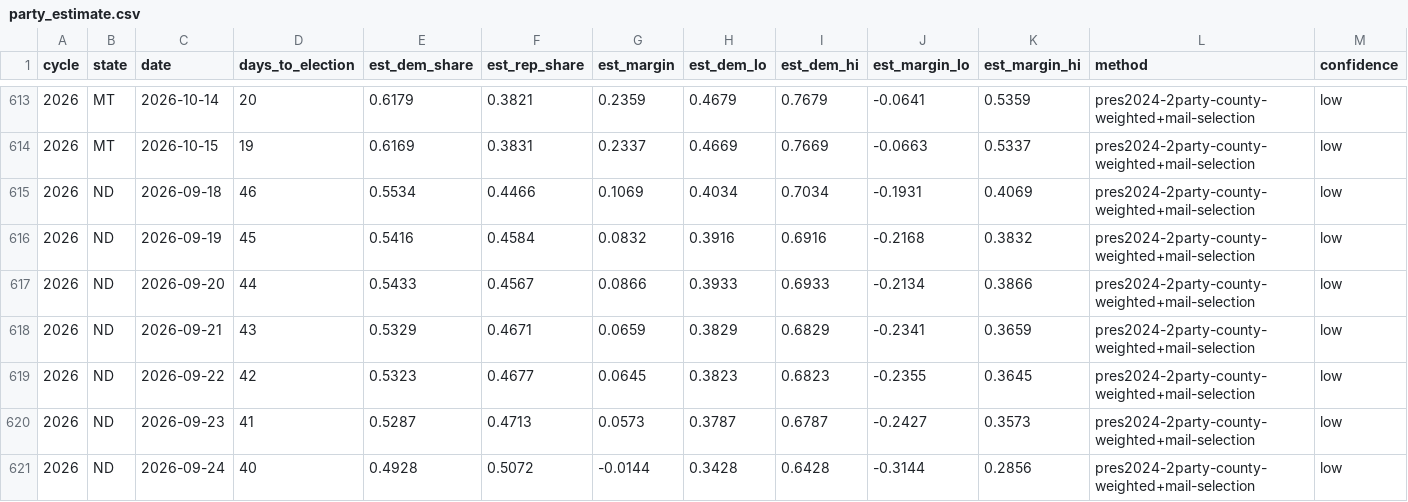
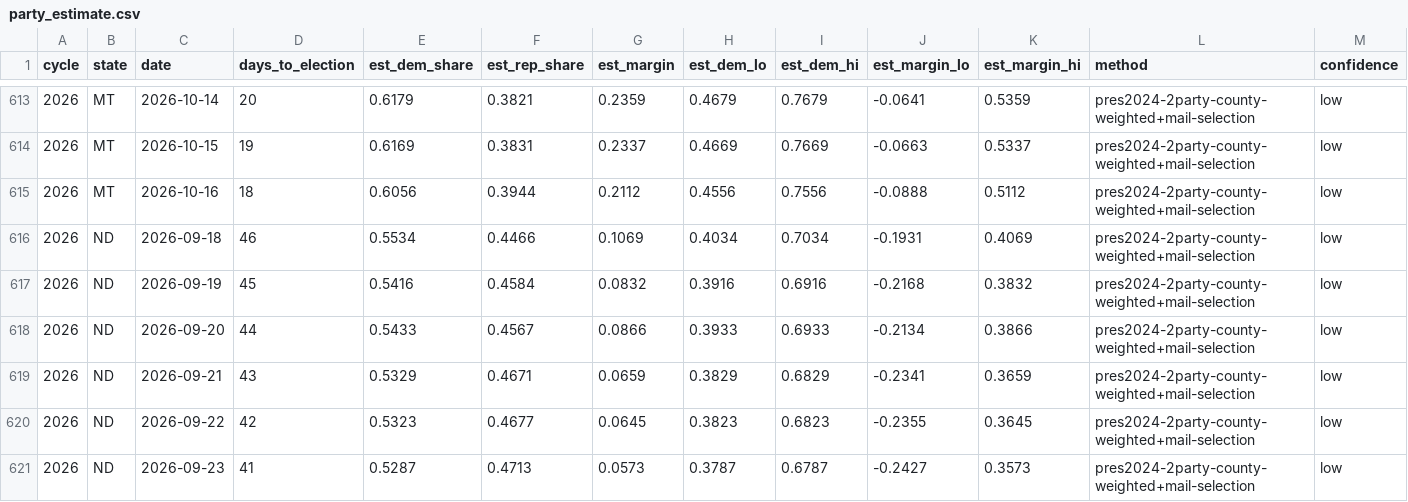
Before and after one commit to ElectIndex/26_early_vote, a CSV file: output/party_estimate.csv, drawn as a sheet; only a part is shown, gaps mark what is left out; the shorter side is filled out with more unchanged rows; rows hold the shown columns only; the diff names each change by its address in the sheet, - before the commit and + after, or states it on an @@ line.

```diff
--- a/output/party_estimate.csv
+++ b/output/party_estimate.csv
+row 615: 2026 | MT | 2026-10-16 | 18 | 0.6056 | 0.3944 | 0.2112 | 0.4556 | 0.7556 | -0.0888 | 0.5112 | pres2024-2party-county-weighted+mail-selection | low
```
Also changed, not shown: output/counties/mt.csv, output/demo/nc.csv, 9 other files.
